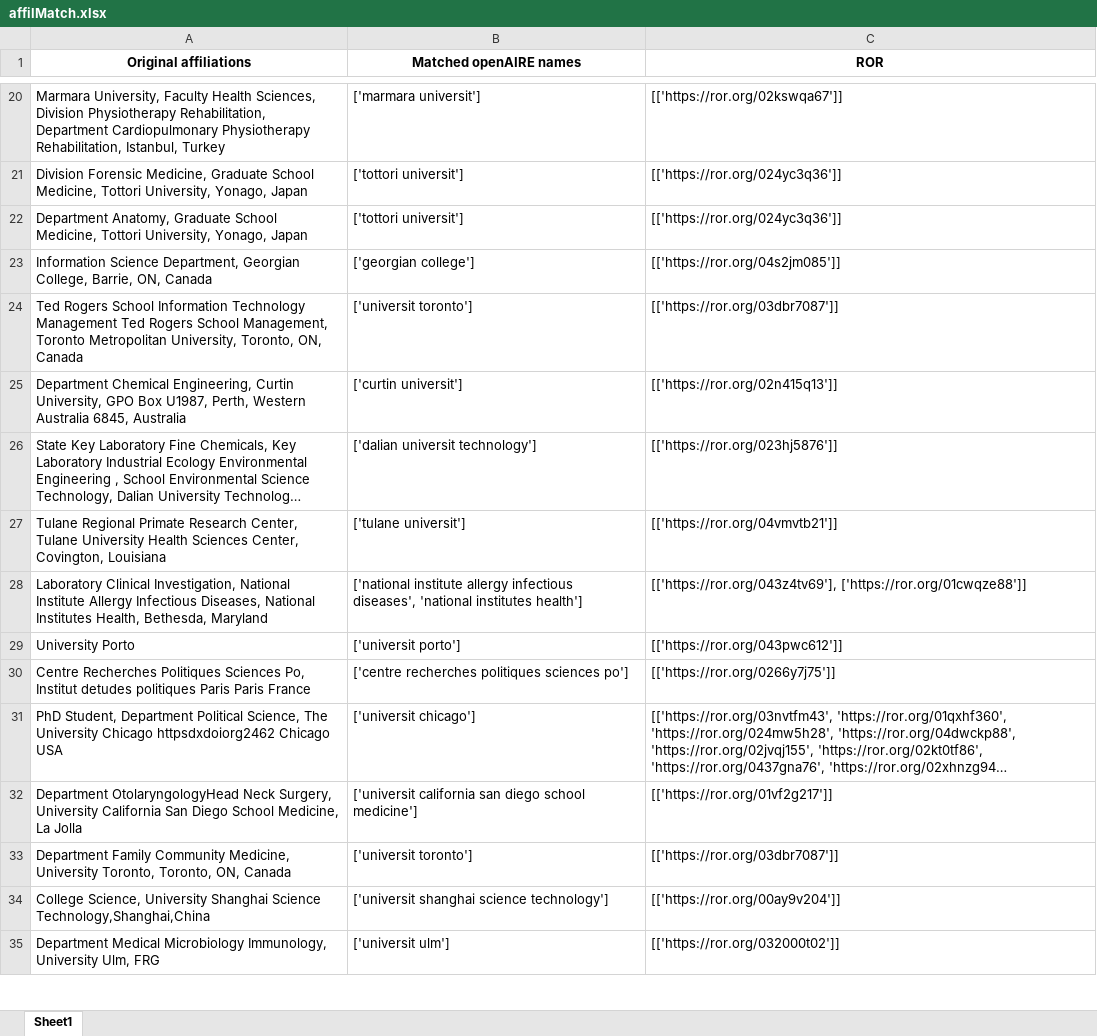
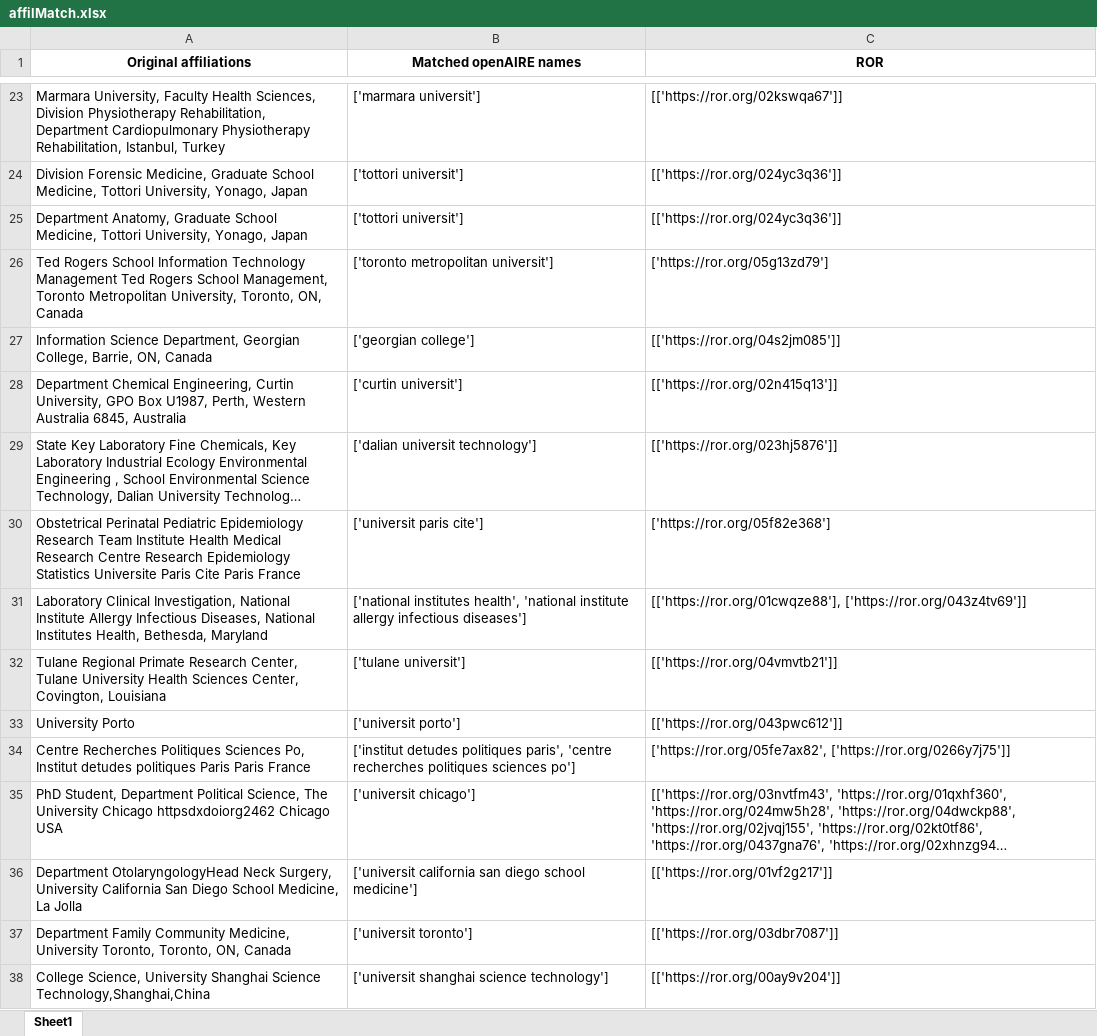
Before and after one commit to mkallipo/affiliation-matching, an Excel workbook: affilMatch.xlsx, sheet Sheet1, drawn as a sheet; only a part is shown, gaps mark what is left out; the shorter side is filled out with more unchanged rows; long unchanged cells end in …; values as stored, in another font and other column widths than the file's, no borders; removed rows and columns are numbered as before the commit, all else as after; the diff covers the shown part only; the diff names each change by its address in the sheet, - before the commit and + after, or states it on an @@ line.

```diff
--- a/affilMatch.xlsx (sheet Sheet1)
+++ b/affilMatch.xlsx (sheet Sheet1)
+row 26: Ted Rogers School Information Technology Management Ted Rogers School Management, Toronto Metropolitan University, Toronto, ON, Canada | ['toronto metropolitan universit'] | ['https://ror.org/05g13zd79']
-row 24: Ted Rogers School Information Technology Management Ted Rogers School Management, Toronto Metropolitan University, Toronto, ON, Canada | ['universit toronto'] | [['https://ror.org/03dbr7087']]
+row 30: Obstetrical Perinatal Pediatric Epidemiology Research Team Institute Health Medical Research Centre Research Epidemiology Statistics Universite Paris Cite Paris France | ['universit paris cite'] | ['https://ror.org/05f82e368']
+row 31: Laboratory Clinical Investigation, National Institute Allergy Infectious Diseases, National Institutes Health, Bethesda, Maryland | ['national institutes health', 'national institute allergy infectious diseases'] | [['https://ror.org/01cwqze88'], ['https://ror.org/043z4tv69']]
-row 28: Laboratory Clinical Investigation, National Institute Allergy Infectious Diseases, National Institutes Health, Bethesda, Maryland | ['national institute allergy infectious diseases', 'national institutes health'] | [['https://ror.org/043z4tv69'], ['https://ror.org/01cwqze88']]
-B34 (Matched openAIRE names): ['centre recherches politiques…
+B34 (Matched openAIRE names): ['institut detudes politiques paris', 'centre recherches politiques…
-C34 (ROR): [['https://ror.org/0266y7j75']]
+C34 (ROR): ['https://ror.org/05fe7ax82', ['https://ror.org/0266y7j75']]
```
Also changed, not shown: 20 added rows, 11 removed rows, 38 moved rows and 34 edited cells elsewhere in this sheet, doisMatch.xlsx.
